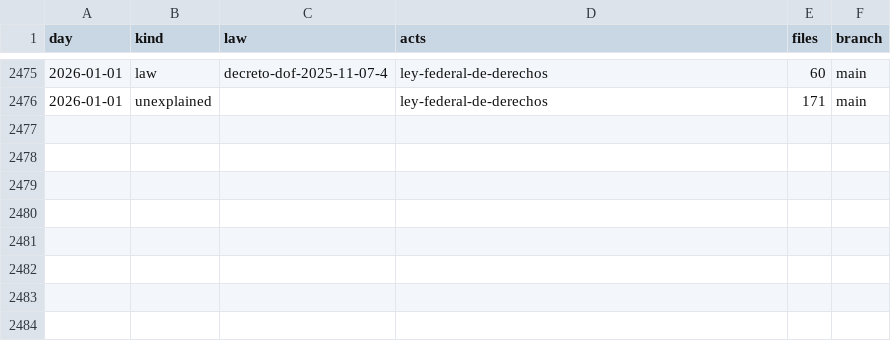
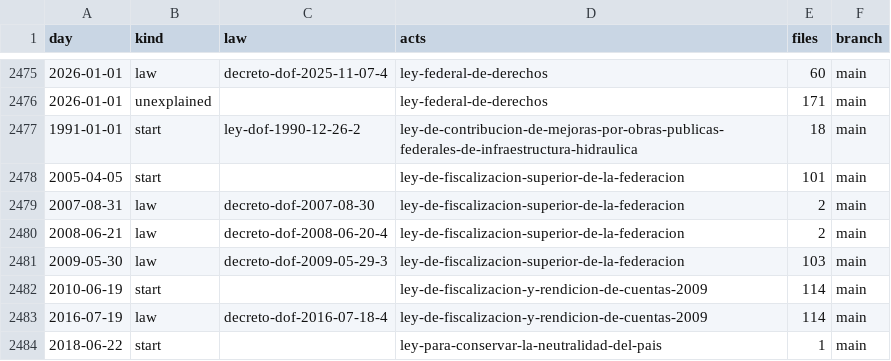
Before and after one commit to lexifina/mexico-law, a CSV file: data/commits.csv, drawn as a sheet; only a part is shown, gaps mark what is left out; the diff names each change by its address in the sheet, - before the commit and + after, or states it on an @@ line.

Commit message:
Documentation, tables, tools and REPRODUCE.md
Appended 8 commits to 28867b673300; corpus sha256 635674ba7df30e902972029149a756df0e0abc73a53bfeb1419418f8a67d7be5, data retrieved 2026-11-02.

```diff
--- a/data/commits.csv
+++ b/data/commits.csv
+row 2477: 1991-01-01 | start | ley-dof-1990-12-26-2 | ley-de-contribucion-de-mejoras-por-obras-publicas-federales-de-infraestructura-hidraulica | 18 | main
+row 2478: 2005-04-05 | start |  | ley-de-fiscalizacion-superior-de-la-federacion | 101 | main
+row 2479: 2007-08-31 | law | decreto-dof-2007-08-30 | ley-de-fiscalizacion-superior-de-la-federacion | 2 | main
+row 2480: 2008-06-21 | law | decreto-dof-2008-06-20-4 | ley-de-fiscalizacion-superior-de-la-federacion | 2 | main
+row 2481: 2009-05-30 | law | decreto-dof-2009-05-29-3 | ley-de-fiscalizacion-superior-de-la-federacion | 103 | main
+row 2482: 2010-06-19 | start |  | ley-de-fiscalizacion-y-rendicion-de-cuentas-2009 | 114 | main
+row 2483: 2016-07-19 | law | decreto-dof-2016-07-18-4 | ley-de-fiscalizacion-y-rendicion-de-cuentas-2009 | 114 | main
+row 2484: 2018-06-22 | start |  | ley-para-conservar-la-neutralidad-del-pais | 1 | main
```
Also changed, not shown: data/laws.csv, 7 other files.
